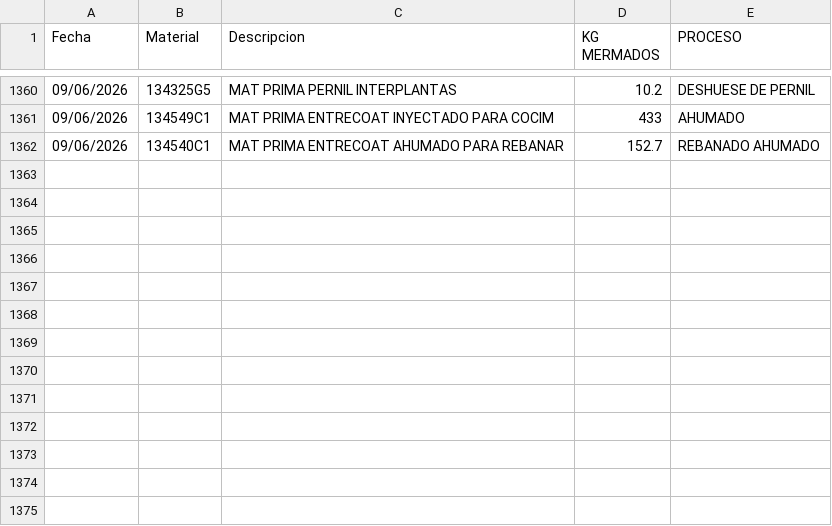
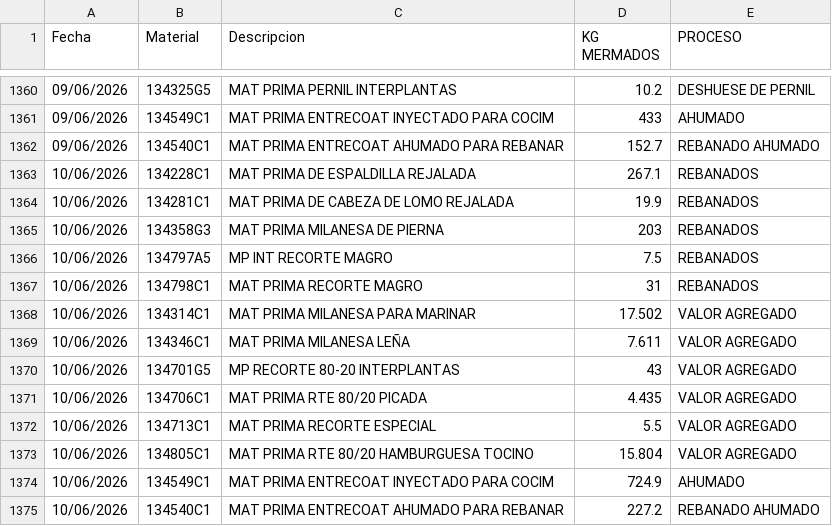
Before and after one commit to rosaliolh/basedatos, a CSV file: registrodemermaprocesosirapuato.csv, drawn as a sheet; only a part is shown, gaps mark what is left out; the diff names each change by its address in the sheet, - before the commit and + after, or states it on an @@ line.

Commit message:
Update registrodemermaprocesosirapuato.csv

```diff
--- a/registrodemermaprocesosirapuato.csv
+++ b/registrodemermaprocesosirapuato.csv
+row 1363: 10/06/2026 | 134228C1 | MAT PRIMA DE ESPALDILLA REJALADA | 267.1 | REBANADOS
+row 1364: 10/06/2026 | 134281C1 | MAT PRIMA DE CABEZA DE LOMO REJALADA | 19.9 | REBANADOS
+row 1365: 10/06/2026 | 134358G3 | MAT PRIMA MILANESA DE PIERNA | 203 | REBANADOS
+row 1366: 10/06/2026 | 134797A5 | MP INT RECORTE MAGRO | 7.5 | REBANADOS
+row 1367: 10/06/2026 | 134798C1 | MAT PRIMA RECORTE MAGRO | 31 | REBANADOS
+row 1368: 10/06/2026 | 134314C1 | MAT PRIMA MILANESA PARA MARINAR | 17.502 | VALOR AGREGADO
+row 1369: 10/06/2026 | 134346C1 | MAT PRIMA MILANESA LEÑA | 7.611 | VALOR AGREGADO
+row 1370: 10/06/2026 | 134701G5 | MP RECORTE 80-20 INTERPLANTAS | 43 | VALOR AGREGADO
+row 1371: 10/06/2026 | 134706C1 | MAT PRIMA RTE 80/20 PICADA | 4.435 | VALOR AGREGADO
+row 1372: 10/06/2026 | 134713C1 | MAT PRIMA RECORTE ESPECIAL | 5.5 | VALOR AGREGADO
+row 1373: 10/06/2026 | 134805C1 | MAT PRIMA RTE 80/20 HAMBURGUESA TOCINO | 15.804 | VALOR AGREGADO
+row 1374: 10/06/2026 | 134549C1 | MAT PRIMA ENTRECOAT INYECTADO PARA COCIM | 724.9 | AHUMADO
+row 1375: 10/06/2026 | 134540C1 | MAT PRIMA ENTRECOAT AHUMADO PARA REBANAR | 227.2 | REBANADO AHUMADO
```
